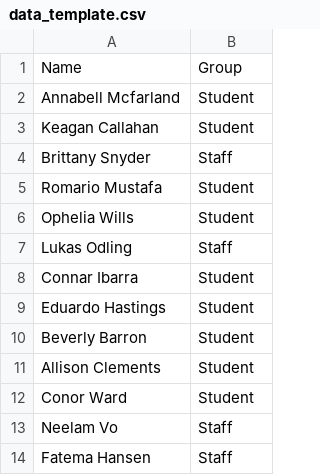
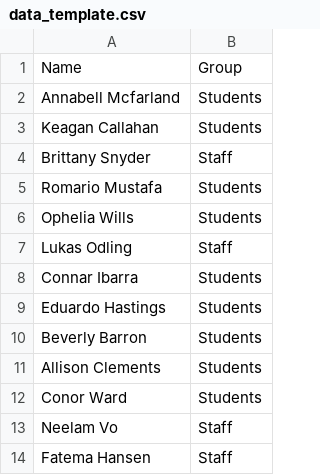
Before and after one commit to shreyanid/bic-sign-in, a CSV file: public/data_template.csv, drawn as a sheet.

```diff
--- a/public/data_template.csv
+++ b/public/data_template.csv
@@ -1,13 +1,13 @@
 Name, Group
-Annabell Mcfarland, Student
-Keagan Callahan, Student
+Annabell Mcfarland, Students
+Keagan Callahan, Students
 Brittany Snyder, Staff
-Romario Mustafa, Student
-Ophelia Wills, Student
+Romario Mustafa, Students
+Ophelia Wills, Students
 Lukas Odling, Staff
-Connar Ibarra, Student
-Eduardo Hastings, Student
-Beverly Barron, Student
-Allison Clements, Student
-Conor Ward, Student
+Connar Ibarra, Students
+Eduardo Hastings, Students
+Beverly Barron, Students
+Allison Clements, Students
+Conor Ward, Students
 Neelam Vo, Staff
```
Also changed, not shown: 7 other files.
